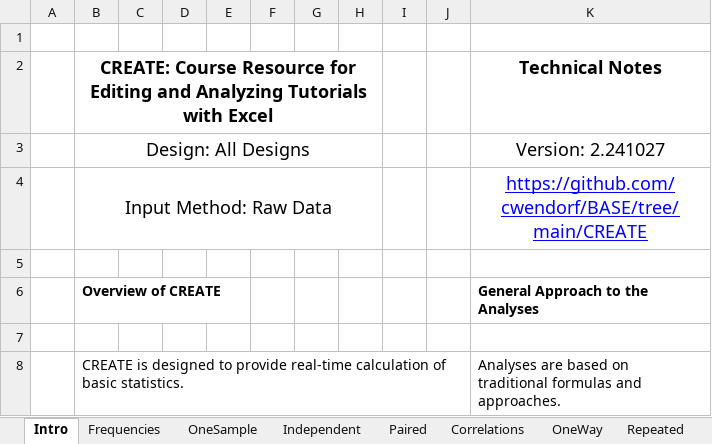
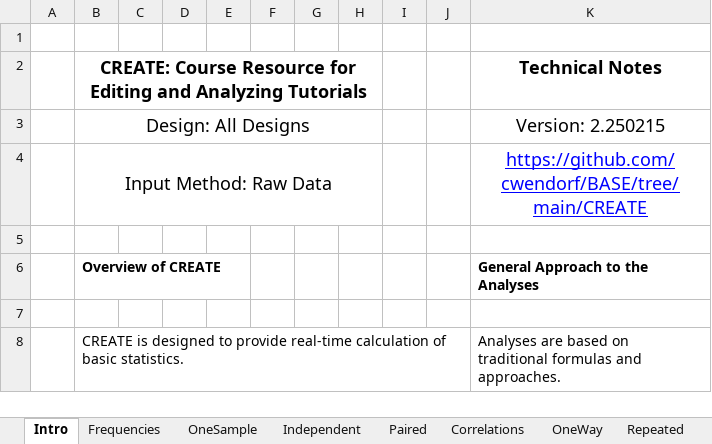
Before and after one commit to cwendorf/BASE, an Excel workbook: CREATE/CREATE(D)-AllDesigns-Tutorial.xlsx, sheet Intro, drawn as a sheet; only a part is shown; values as stored, in another font and other column widths than the file's, no borders; the diff names each change by its address in the sheet, - before the commit and + after, or states it on an @@ line.

Commit message:
Updated to new version

```diff
--- a/CREATE/CREATE(D)-AllDesigns-Tutorial.xlsx (sheet Intro)
+++ b/CREATE/CREATE(D)-AllDesigns-Tutorial.xlsx (sheet Intro)
-B2: …Analyzing Tutorials with Excel
+B2: …Analyzing Tutorials
-K3: Version: 2.241027
+K3: Version: 2.250215
```
Also changed, not shown: sheet OneSample, sheet Repeated, CREATE/CREATE(D)-AllDesigns.xlsx, CREATE/CREATE(S)-AllDesigns-Tutorial.xlsx, 1 other file.
